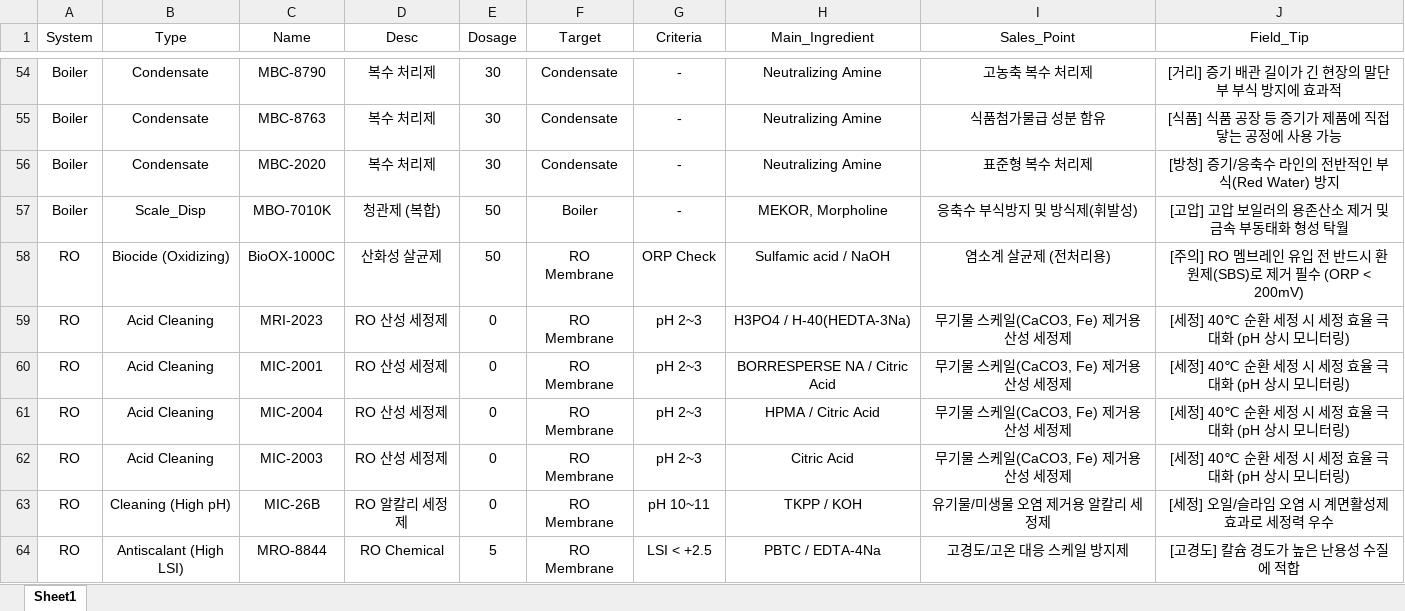
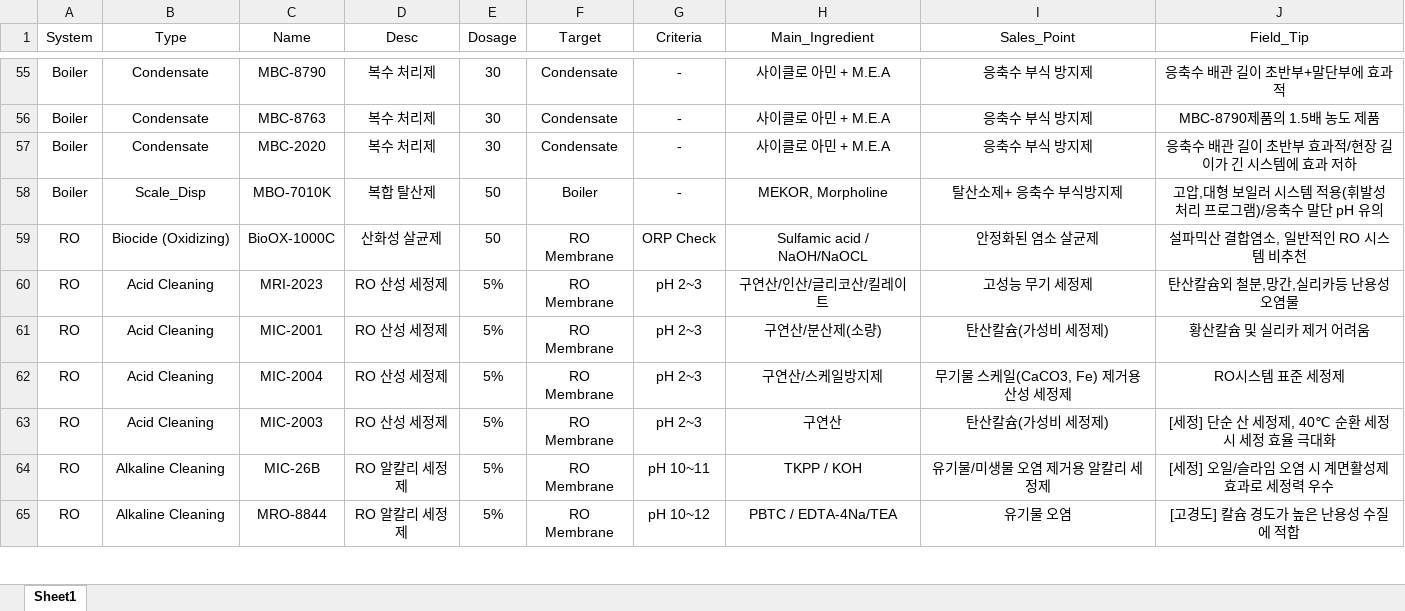
Before and after one commit to drewkorea-cloud/hoimyung-app, an Excel workbook: chemical_db.xlsx, sheet Sheet1, drawn as a sheet; only a part is shown, gaps mark what is left out; values as stored, in another font and other column widths than the file's, no borders; addresses are those after the commit; the diff covers the shown part only; the diff names each change by its address in the sheet, - before the commit and + after, or states it on an @@ line.

```diff
--- a/chemical_db.xlsx (sheet Sheet1)
+++ b/chemical_db.xlsx (sheet Sheet1)
-H55:H57 (Main_Ingredient): Neutralizing Amine
+H55:H57 (Main_Ingredient): 사이클로 아민 + M.E.A
-I55 (Sales_Point): 고농축 복수 처리제
+I55 (Sales_Point): 응축수 부식 방지제
-J55 (Field_Tip): [거리] 증기 배관 길이가 긴 현장의 말단부 부식 방지에 효과적
+J55 (Field_Tip): 응축수 배관 길이 초반부+말단부에 효과적
-I56 (Sales_Point): 식품첨가물급 성분 함유
+I56 (Sales_Point): 응축수 부식 방지제
-J56 (Field_Tip): [식품] 식품 공장 등 증기가 제품에 직접 닿는 공정에 사용 가능
+J56 (Field_Tip): MBC-8790제품의 1.5배 농도 제품
-I57 (Sales_Point): 표준형 복수 처리제
+I57 (Sales_Point): 응축수 부식 방지제
-J57 (Field_Tip): [방청] 증기/응축수 라인의 전반적인 부식(Red Water) 방지
+J57 (Field_Tip): 응축수 배관 길이 초반부 효과적/현장 길이가 긴 시스템에 효과 저하
-D58 (Desc): 청관제 (복합)
+D58 (Desc): 복합 탈산제
-I58 (Sales_Point): 응축수 부식방지 및 방식제(휘발성)
+I58 (Sales_Point): 탈산소제+ 응축수 부식방지제
-J58 (Field_Tip): [고압] 고압 보일러의 용존산소 제거 및 금속 부동태화 형성 탁월
+J58 (Field_Tip): 고압,대형 보일러 시스템 적용(휘발성 처리 프로그램)/응축수 말단 pH 유의
-H59 (Main_Ingredient): Sulfamic acid / NaOH
+H59 (Main_Ingredient): Sulfamic acid / NaOH/NaOCL
-I59 (Sales_Point): 염소계 살균제 (전처리용)
+I59 (Sales_Point): 안정화된 염소 살균제
-J59 (Field_Tip): [주의] RO 멤브레인 유입 전 반드시 환원제(SBS)로 제거 필수 (ORP < 200mV)
+J59 (Field_Tip): 설파믹산 결합염소, 일반적인 RO 시스템 비추천
-E60:E64 (Dosage): 0
+E60:E64 (Dosage): 5%
-H60 (Main_Ingredient): H3PO4 / H-40(HEDTA-3Na)
+H60 (Main_Ingredient): 구연산/인산/글리코산/킬레이트
-I60 (Sales_Point): 무기물 스케일(CaCO3, Fe) 제거용 산성 세정제
+I60 (Sales_Point): 고성능 무기 세정제
-J60 (Field_Tip): [세정] 40℃ 순환 세정 시 세정 효율 극대화 (pH 상시 모니터링)
+J60 (Field_Tip): 탄산칼슘외 철분,망간,실리카등 난용성 오염물
-H61 (Main_Ingredient): BORRESPERSE NA / Citric Acid
+H61 (Main_Ingredient): 구연산/분산제(소량)
-I61 (Sales_Point): 무기물 스케일(CaCO3, Fe) 제거용 산성 세정제
+I61 (Sales_Point): 탄산칼슘(가성비 세정제)
-J61 (Field_Tip): [세정] 40℃ 순환 세정 시 세정 효율 극대화 (pH 상시 모니터링)
+J61 (Field_Tip): 황산칼슘 및 실리카 제거 어려움
-H62 (Main_Ingredient): HPMA / Citric Acid
+H62 (Main_Ingredient): 구연산/스케일방지제
-J62 (Field_Tip): [세정] 40℃ 순환 세정 시 세정 효율 극대화 (pH 상시 모니터링)
+J62 (Field_Tip): RO시스템 표준 세정제
-H63 (Main_Ingredient): Citric Acid
+H63 (Main_Ingredient): 구연산
-I63 (Sales_Point): 무기물 스케일(CaCO3, Fe) 제거용 산성 세정제
+I63 (Sales_Point): 탄산칼슘(가성비 세정제)
-J63 (Field_Tip): [세정] 40℃ 순환 세정 시 세정 효율 극대화 (pH 상시 모니터링)
+J63 (Field_Tip): [세정] 단순 산 세정제, 40℃ 순환 세정 시 세정 효율 극대화
-B64 (Type): Cleaning (High pH)
+B64 (Type): Alkaline Cleaning
-B65 (Type): Antiscalant (High LSI)
+B65 (Type): Alkaline Cleaning
-D65 (Desc): RO Chemical
+D65 (Desc): RO 알칼리 세정제
-E65 (Dosage): 5
+E65 (Dosage): 5%
-G65 (Criteria): LSI < +2.5
+G65 (Criteria): pH 10~12
-H65 (Main_Ingredient): PBTC / EDTA-4Na
+H65 (Main_Ingredient): PBTC / EDTA-4Na/TEA
-I65 (Sales_Point): 고경도/고온 대응 스케일 방지제
+I65 (Sales_Point): 유기물 오염
```
Also changed, not shown: 2 added rows and 72 edited cells elsewhere in this sheet.
